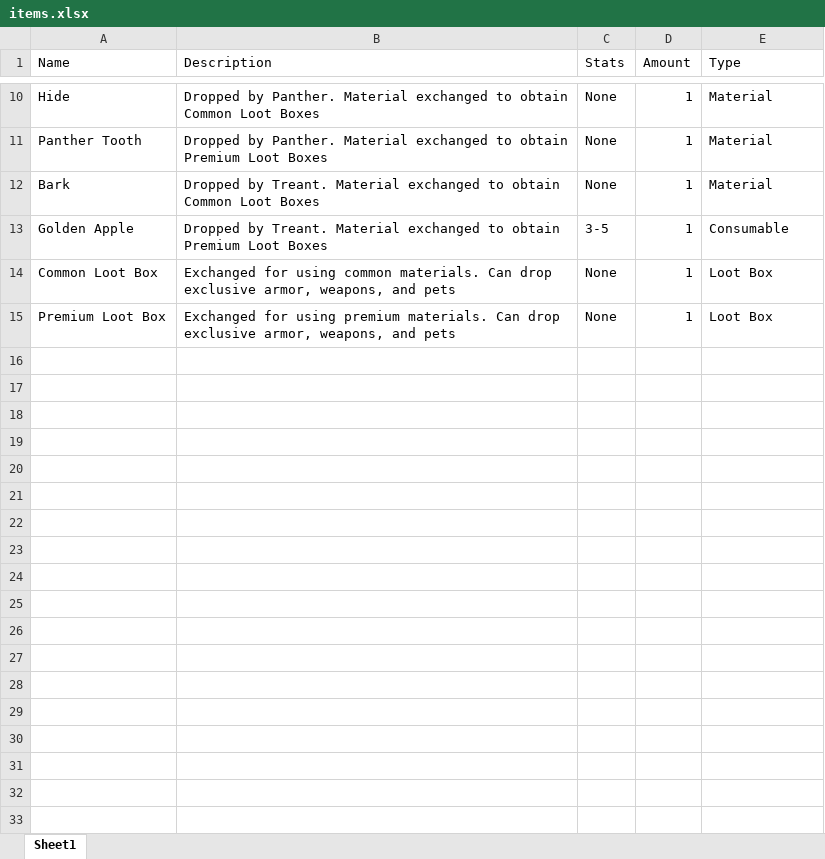
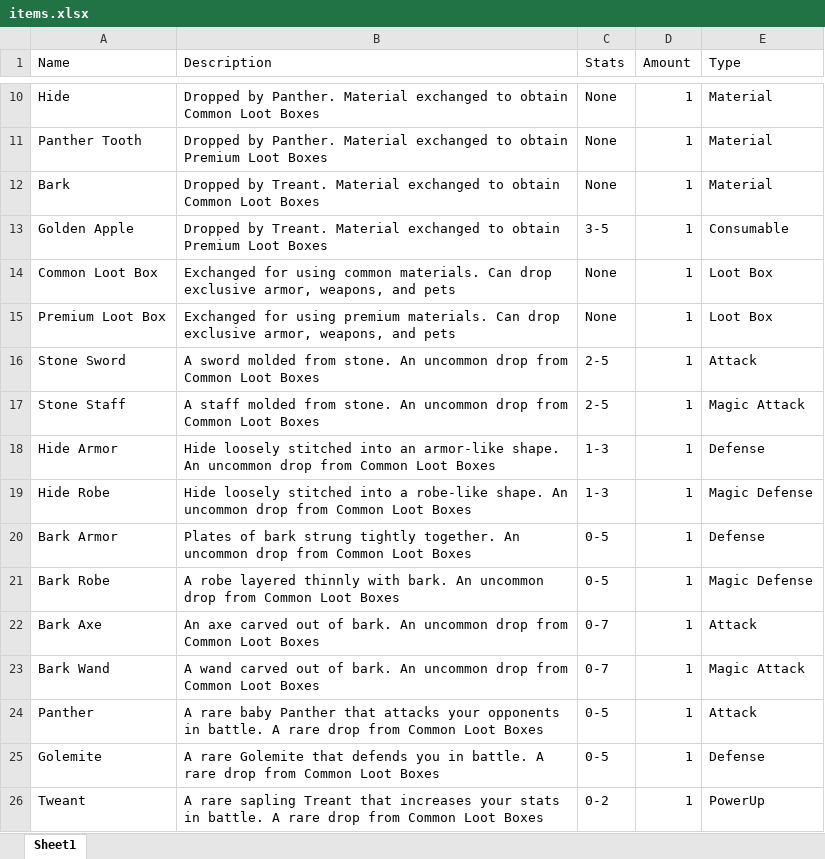
Before and after one commit to BabyDinos/RPG, an Excel workbook: items.xlsx, sheet Sheet1, drawn as a sheet; only a part is shown, gaps mark what is left out; values as stored, in another font and other column widths than the file's, no borders; the diff names each change by its address in the sheet, - before the commit and + after, or states it on an @@ line.

Commit message:
Add files via upload

```diff
--- a/items.xlsx (sheet Sheet1)
+++ b/items.xlsx (sheet Sheet1)
+row 16: Stone Sword | A sword molded from stone. An uncommon drop from Common Loot Boxes | 2-5 | 1 | Attack
+row 17: Stone Staff | A staff molded from stone. An uncommon drop from Common Loot Boxes | 2-5 | 1 | Magic Attack
+row 18: Hide Armor | Hide loosely stitched into an armor-like shape. An uncommon drop from Common Loot Boxes | 1-3 | 1 | Defense
+row 19: Hide Robe | Hide loosely stitched into a robe-like shape. An uncommon drop from Common Loot Boxes | 1-3 | 1 | Magic Defense
+row 20: Bark Armor | Plates of bark strung tightly together. An uncommon drop from Common Loot Boxes | 0-5 | 1 | Defense
+row 21: Bark Robe | A robe layered thinnly with bark. An uncommon drop from Common Loot Boxes | 0-5 | 1 | Magic Defense
+row 22: Bark Axe | An axe carved out of bark. An uncommon drop from Common Loot Boxes | 0-7 | 1 | Attack
+row 23: Bark Wand | A wand carved out of bark. An uncommon drop from Common Loot Boxes | 0-7 | 1 | Magic Attack
+row 24: Panther | A rare baby Panther that attacks your opponents in battle. A rare drop from Common Loot Boxes | 0-5 | 1 | Attack
+row 25: Golemite | A rare Golemite that defends you in battle. A rare drop from Common Loot Boxes | 0-5 | 1 | Defense
+row 26: Tweant | A rare sapling Treant that increases your stats in battle. A rare drop from Common Loot Boxes | 0-2 | 1 | PowerUp
```
